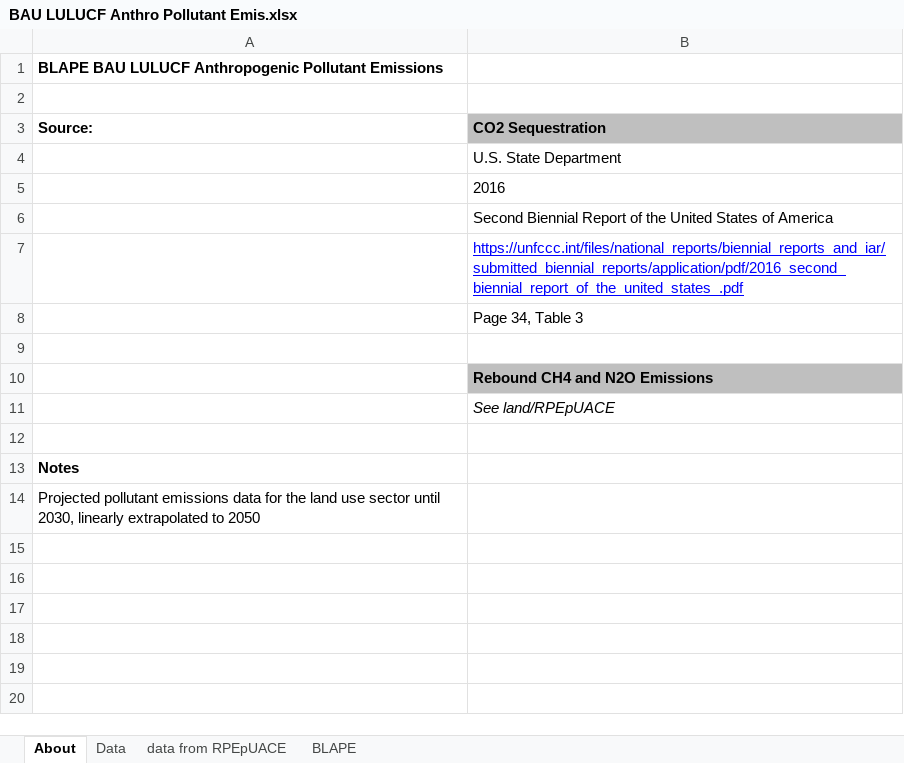
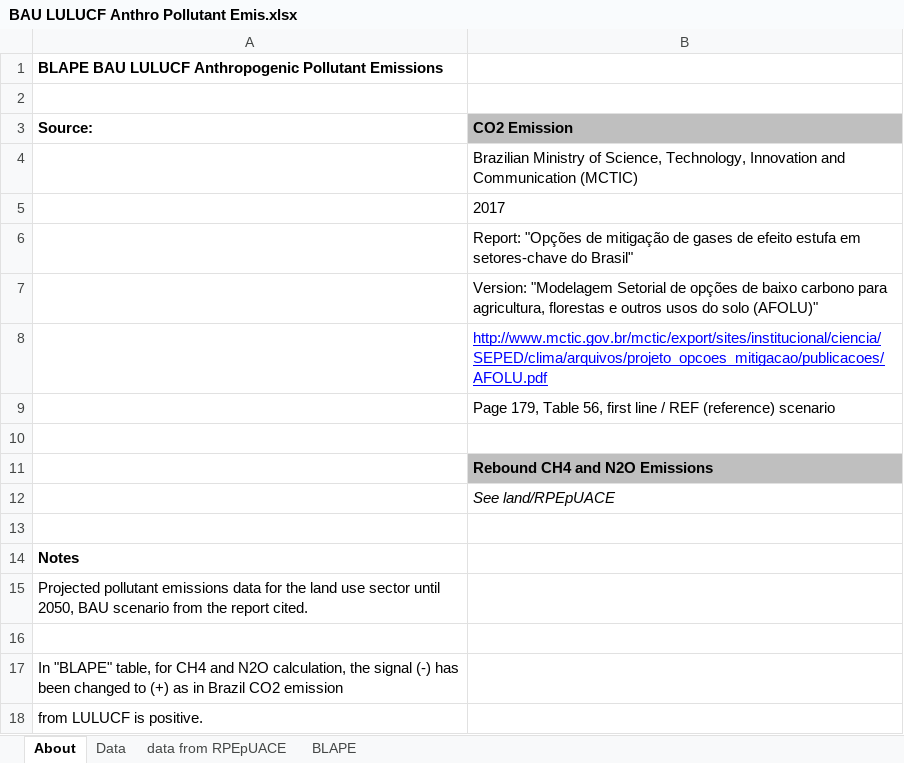
Before and after one commit to EnergyInnovation/eps-brazil, an Excel workbook: InputData/land/BLAPE/BAU LULUCF Anthro Pollutant Emis.xlsx, sheet About, drawn as a sheet; values as stored, in another font and other column widths than the file's, no borders; addresses are those after the commit; the diff names each change by its address in the sheet, - before the commit and + after, or states it on an @@ line.

Commit message:
Added variable BLAPE. Confirm this data accurately represents the variable.

```diff
--- a/InputData/land/BLAPE/BAU LULUCF Anthro Pollutant Emis.xlsx (sheet About)
+++ b/InputData/land/BLAPE/BAU LULUCF Anthro Pollutant Emis.xlsx (sheet About)
-B3: CO2 Sequestration
+B3: CO2 Emission
-B4 (CO2 Emission): U.S. State Department
+B4 (CO2 Emission): Brazilian Ministry of Science, Technology, Innovation and Communication (MCTIC)
-B5 (CO2 Emission): 2016
+B5 (CO2 Emission): 2017
-B6 (CO2 Emission): Second Biennial Report of the United States of America
+B6 (CO2 Emission): Report: "Opções de mitigação de gases de efeito estufa em setores-chave do Brasil"
-B7 (CO2 Emission): https://unfccc.int/files/national_reports/biennial_reports_and_iar/submitted_biennial_reports/application/pdf/2016_second_biennial_report_of_the_united_states_.pdf
+B7 (CO2 Emission): Version: "Modelagem Setorial de opções de baixo carbono para agricultura, florestas e outros usos do solo (AFOLU)"
@@ B7 underline: on → off, text colour: #0000FF → black @@
-B8 (CO2 Emission): Page 34, Table 3
+B8 (CO2 Emission): http://www.mctic.gov.br/mctic/export/sites/institucional/ciencia/SEPED/clima/arquivos/projeto_opcoes_mitigacao/publicacoes/AFOLU.pdf
@@ B8 underline: off → on, text colour: black → #0000FF @@
+row 9:  | Page 179, Table 56, first line / REF (reference) scenario
-A15 (Source:): …sector until 2030, linearly extrapolated to 2050
+A15 (Source:): …sector until 2050, BAU scenario from the report cited.
+row 16: (empty)
+row 17: In "BLAPE" table, for CH4 and N2O calculation, the signal (-) has been changed to (+) as in Brazil CO2 emission
+row 18: from LULUCF is positive.
```
Also changed, not shown: sheet BLAPE, sheet Data, sheet data from RPEpUACE, 1 other file.
